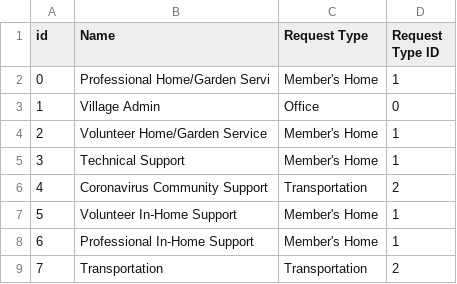
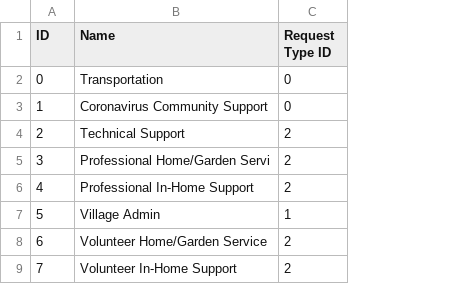
Before and after one commit to cornellh4i/love-living-at-home, a CSV file: app/data/out/service_categories.csv, drawn as a sheet; removed rows and columns are numbered as before the commit, all else as after; the diff names each change by its address in the sheet, - before the commit and + after, or states it on an @@ line.

Commit message:
change the structure of data pulled from LLH

```diff
--- a/app/data/out/service_categories.csv
+++ b/app/data/out/service_categories.csv
-column C (Request Type), rows 2-9: Member's Home | Office | Member's Home | Member's Home | Transportation | Member's Home | Member's Home | Transportation
-A1: id
+A1: ID
-B2 (Name): Professional Home/Garden Servi
+B2 (Name): Transportation
-C2 (Request Type ID): 1
+C2 (Request Type ID): 0
-B3 (Name): Village Admin
+B3 (Name): Coronavirus Community Support
-B4 (Name): Volunteer Home/Garden Service
+B4 (Name): Technical Support
-C4:C5 (Request Type ID): 1
+C4:C5 (Request Type ID): 2
-B5 (Name): Technical Support
+B5 (Name): Professional Home/Garden Servi
-B6 (Name): Coronavirus Community Support
+B6 (Name): Professional In-Home Support
-B7 (Name): Volunteer In-Home Support
+B7 (Name): Village Admin
-B8 (Name): Professional In-Home Support
+B8 (Name): Volunteer Home/Garden Service
-C8 (Request Type ID): 1
+C8 (Request Type ID): 2
-B9 (Name): Transportation
+B9 (Name): Volunteer In-Home Support
```
Also changed, not shown: app/data/out/services.csv, 3 other files.
